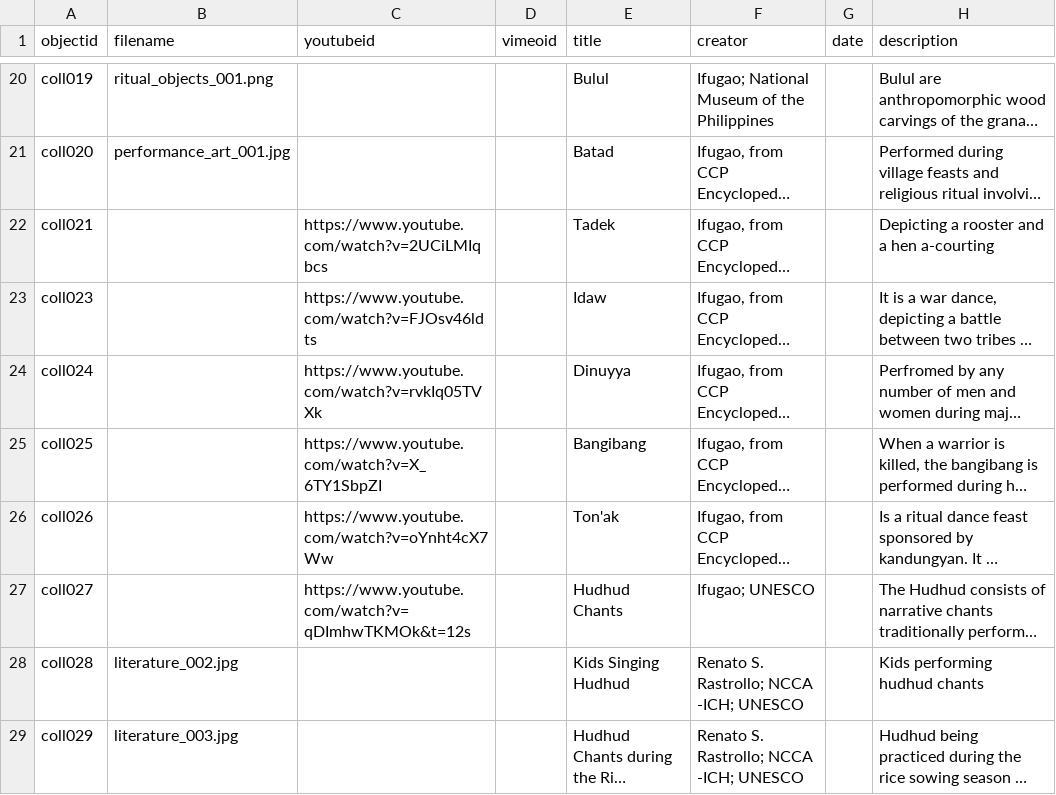
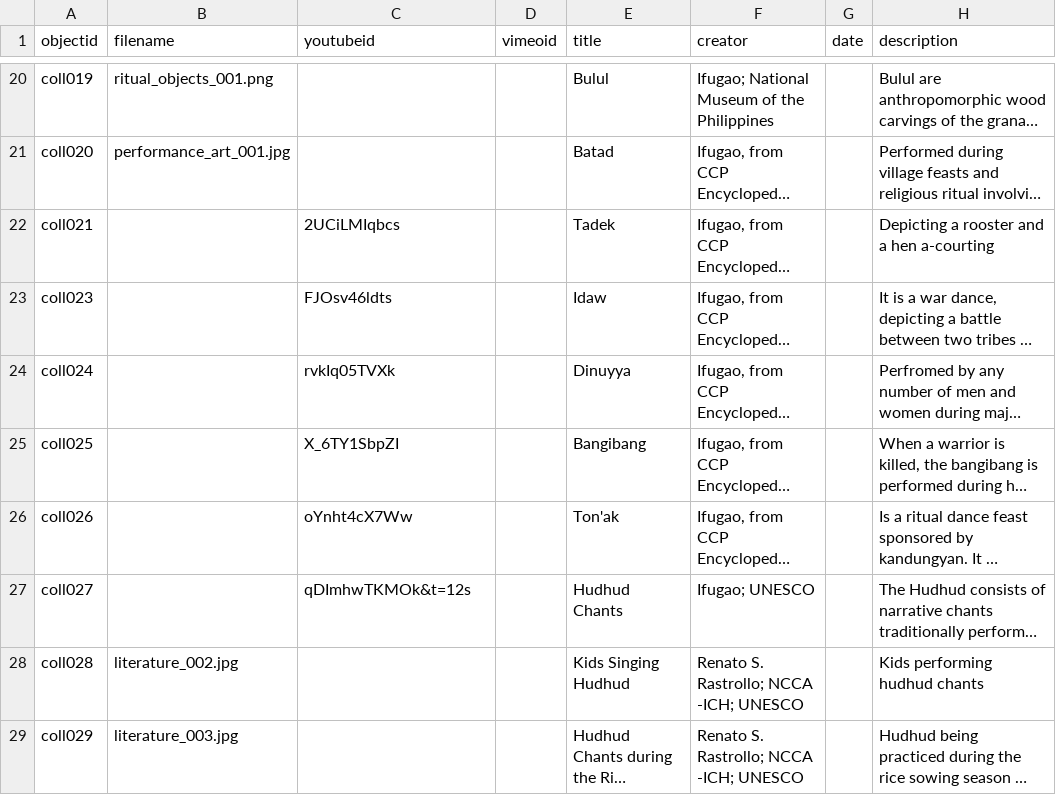
Before and after one commit to ckepino/the_wonders_of_ifugao, a CSV file: _data/my-metadata.csv, drawn as a sheet; only a part is shown, gaps mark what is left out; long unchanged cells end in …; the diff names each change by its address in the sheet, - before the commit and + after, or states it on an @@ line.

Commit message:
final final metadata

```diff
--- a/_data/my-metadata.csv
+++ b/_data/my-metadata.csv
-C22 (youtubeid): https://www.youtube.com/watch?v=2UCiLMIqbcs
+C22 (youtubeid): 2UCiLMIqbcs
-C23 (youtubeid): https://www.youtube.com/watch?v=FJOsv46ldts
+C23 (youtubeid): FJOsv46ldts
-C24 (youtubeid): https://www.youtube.com/watch?v=rvkIq05TVXk
+C24 (youtubeid): rvkIq05TVXk
-C25 (youtubeid): https://www.youtube.com/watch?v=X_6TY1SbpZI
+C25 (youtubeid): X_6TY1SbpZI
-C26 (youtubeid): https://www.youtube.com/watch?v=oYnht4cX7Ww
+C26 (youtubeid): oYnht4cX7Ww
-C27 (youtubeid): https://www.youtube.com/watch?v=qDImhwTKMOk&t=12s
+C27 (youtubeid): qDImhwTKMOk&t=12s
```
